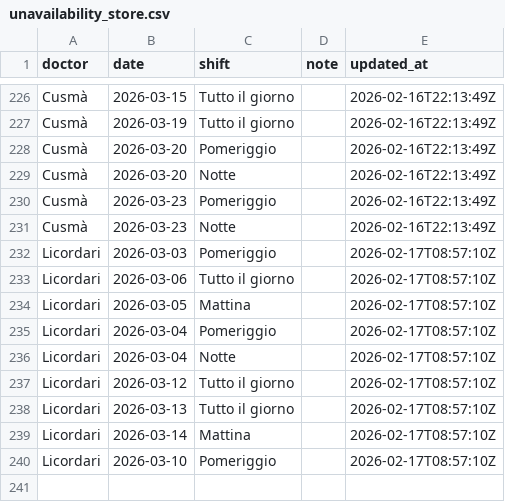
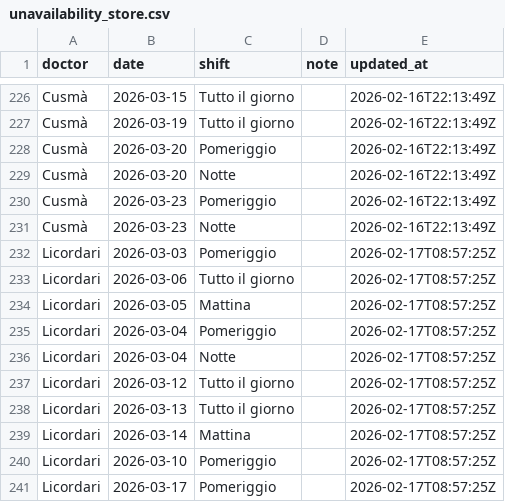
Before and after one commit to rlicordari/Turni-ind, a CSV file: unavailability_store.csv, drawn as a sheet; only a part is shown, gaps mark what is left out.

Commit message:
Update unavailability: Licordari (2026-02-17T08:57:25Z)

```diff
--- a/unavailability_store.csv
+++ b/unavailability_store.csv
@@ -231,10 +231,11 @@ Cusmà,2026-03-23,Pomeriggio,,2026-02-16T22:13:49Z
 Cusmà,2026-03-23,Notte,,2026-02-16T22:13:49Z
-Licordari,2026-03-03,Pomeriggio,,2026-02-17T08:57:10Z
-Licordari,2026-03-06,Tutto il giorno,,2026-02-17T08:57:10Z
-Licordari,2026-03-05,Mattina,,2026-02-17T08:57:10Z
-Licordari,2026-03-04,Pomeriggio,,2026-02-17T08:57:10Z
-Licordari,2026-03-04,Notte,,2026-02-17T08:57:10Z
-Licordari,2026-03-12,Tutto il giorno,,2026-02-17T08:57:10Z
-Licordari,2026-03-13,Tutto il giorno,,2026-02-17T08:57:10Z
-Licordari,2026-03-14,Mattina,,2026-02-17T08:57:10Z
-Licordari,2026-03-10,Pomeriggio,,2026-02-17T08:57:10Z
+Licordari,2026-03-03,Pomeriggio,,2026-02-17T08:57:25Z
+Licordari,2026-03-06,Tutto il giorno,,2026-02-17T08:57:25Z
+Licordari,2026-03-05,Mattina,,2026-02-17T08:57:25Z
+Licordari,2026-03-04,Pomeriggio,,2026-02-17T08:57:25Z
+Licordari,2026-03-04,Notte,,2026-02-17T08:57:25Z
+Licordari,2026-03-12,Tutto il giorno,,2026-02-17T08:57:25Z
+Licordari,2026-03-13,Tutto il giorno,,2026-02-17T08:57:25Z
+Licordari,2026-03-14,Mattina,,2026-02-17T08:57:25Z
+Licordari,2026-03-10,Pomeriggio,,2026-02-17T08:57:25Z
+Licordari,2026-03-17,Pomeriggio,,2026-02-17T08:57:25Z
```
